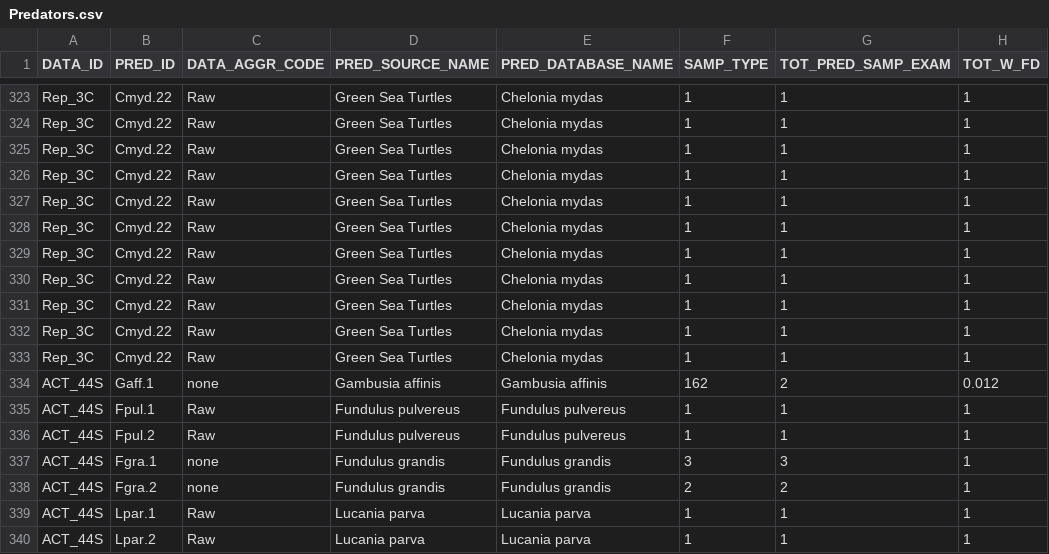
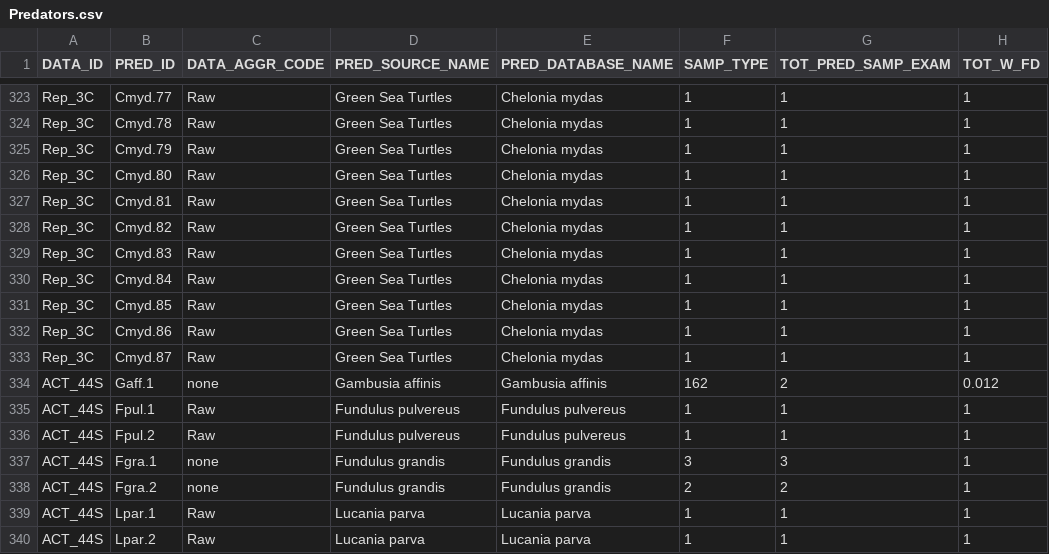
Before and after one commit to jlew3315/JLewis_GoMexSi, a CSV file: Predators.csv, drawn as a sheet; only a part is shown, gaps mark what is left out; the diff covers the shown part only; the diff names each change by its address in the sheet, - before the commit and + after, or states it on an @@ line.

```diff
--- a/Predators.csv
+++ b/Predators.csv
-B323 (PRED_ID): Cmyd.22
+B323 (PRED_ID): Cmyd.77
-B324 (PRED_ID): Cmyd.22
+B324 (PRED_ID): Cmyd.78
-B325 (PRED_ID): Cmyd.22
+B325 (PRED_ID): Cmyd.79
-B326 (PRED_ID): Cmyd.22
+B326 (PRED_ID): Cmyd.80
-B327 (PRED_ID): Cmyd.22
+B327 (PRED_ID): Cmyd.81
-B328 (PRED_ID): Cmyd.22
+B328 (PRED_ID): Cmyd.82
-B329 (PRED_ID): Cmyd.22
+B329 (PRED_ID): Cmyd.83
-B330 (PRED_ID): Cmyd.22
+B330 (PRED_ID): Cmyd.84
-B331 (PRED_ID): Cmyd.22
+B331 (PRED_ID): Cmyd.85
-B332 (PRED_ID): Cmyd.22
+B332 (PRED_ID): Cmyd.86
-B333 (PRED_ID): Cmyd.22
+B333 (PRED_ID): Cmyd.87
```
Also changed, not shown: 54 edited cells elsewhere in this file.
